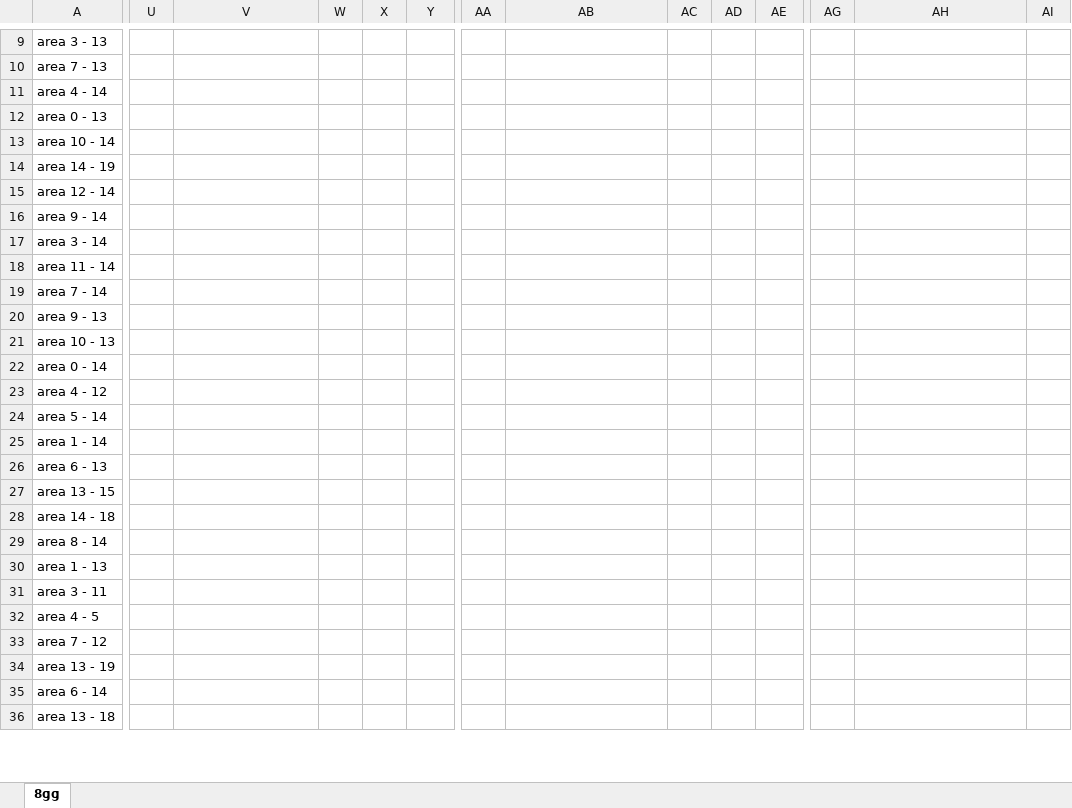
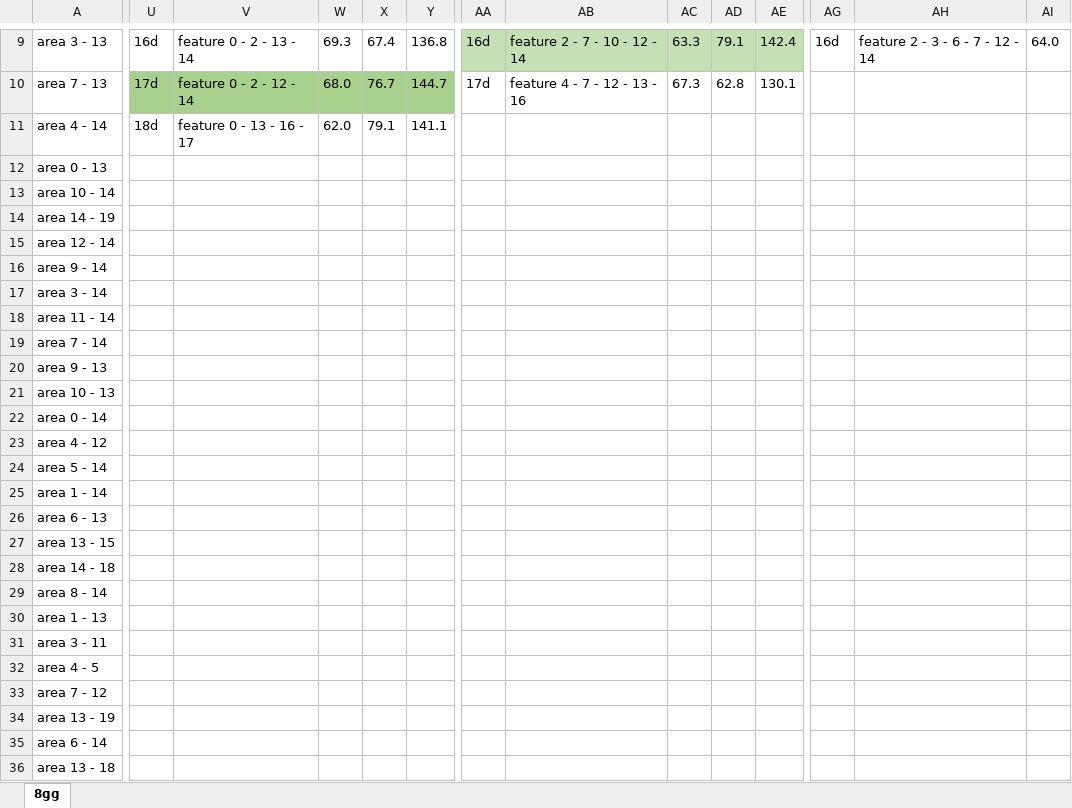
Before and after one commit to francescopandolfo/TESI_LM32, an Excel workbook: area no_detrend kalman 1 00001 01/risultati eventi + fontane.xlsx, sheet 8gg, drawn as a sheet; only a part is shown, gaps mark what is left out; values as stored, in another font and other column widths than the file's, no borders; the diff covers the shown part only; the diff names each change by its address in the sheet, - before the commit and + after, or states it on an @@ line.

```diff
--- a/area no_detrend kalman 1 00001 01/risultati eventi + fontane.xlsx (sheet 8gg)
+++ b/area no_detrend kalman 1 00001 01/risultati eventi + fontane.xlsx (sheet 8gg)
-U9: (empty)
+U9: 16d
-V9: (empty)
+V9: feature 0 - 2 - 13 - 14
-W9: (empty)
+W9: 69.3
-X9: (empty)
+X9: 67.4
-Y9: (empty)
+Y9: 136.8
-AA9: (empty)
+AA9: 16d
-AA9:AE9 fill: none
+AA9:AE9 fill: #C5E0B4
-AB9: (empty)
+AB9: feature 2 - 7 - 10 - 12 - 14
-AC9: (empty)
+AC9: 63.3
-AD9: (empty)
+AD9: 79.1
-AE9: (empty)
+AE9: 142.4
-AG9: (empty)
+AG9: 16d
-AH9: (empty)
+AH9: feature 2 - 3 - 6 - 7 - 12 - 14
-AI9: (empty)
+AI9: 64.0
-U10: (empty)
+U10: 17d
-U10:Y10 fill: none
+U10:Y10 fill: #A9D18E
-V10: (empty)
+V10: feature 0 - 2 - 12 - 14
-W10: (empty)
+W10: 68.0
-X10: (empty)
+X10: 76.7
-Y10: (empty)
+Y10: 144.7
-AA10: (empty)
+AA10: 17d
-AB10: (empty)
+AB10: feature 4 - 7 - 12 - 13 - 16
-AC10: (empty)
+AC10: 67.3
-AD10: (empty)
+AD10: 62.8
-AE10: (empty)
+AE10: 130.1
-U11: (empty)
+U11: 18d
-V11: (empty)
+V11: feature 0 - 13 - 16 - 17
-W11: (empty)
+W11: 62.0
-X11: (empty)
+X11: 79.1
-Y11: (empty)
+Y11: 141.1
```
Also changed, not shown: 51 edited cells, cell formats and merged cells elsewhere in this sheet, area no_detrend kalman 1 00001 01/risultati fontane.xlsx, 1 other file.
